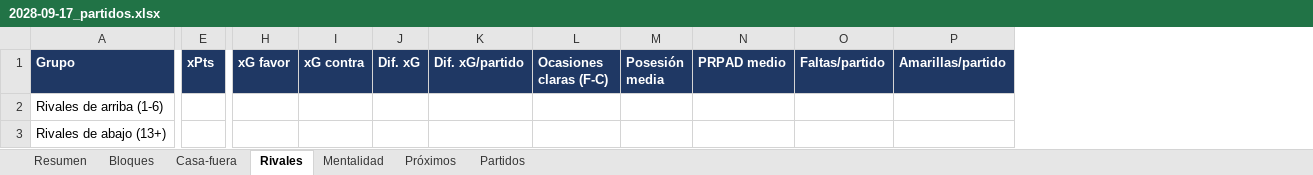
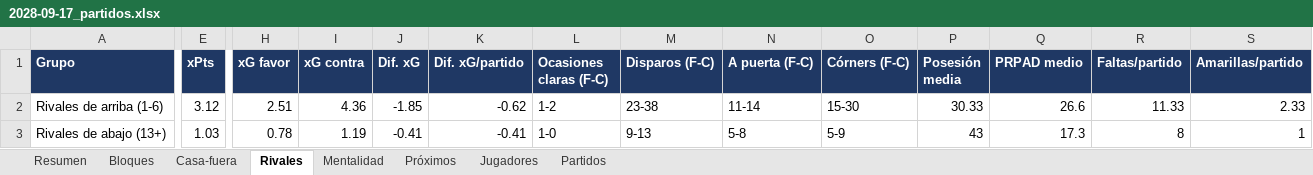
Before and after one commit to Antoniocapi/Antoniocapi, an Excel workbook: informes/2028-09-17_partidos.xlsx, sheet Rivales, drawn as a sheet; only a part is shown, gaps mark what is left out; values as stored, in another font and other column widths than the file's, no borders; addresses are those after the commit; the diff names each change by its address in the sheet, - before the commit and + after, or states it on an @@ line.

```diff
--- a/informes/2028-09-17_partidos.xlsx (sheet Rivales)
+++ b/informes/2028-09-17_partidos.xlsx (sheet Rivales)
+sheet tab: Jugadores
+column M (Disparos (F-C)), rows 2-3: 23-38 | 9-13
+column N (A puerta (F-C)), rows 2-3: 11-14 | 5-8
+column O (Córners (F-C)), rows 2-3: 15-30 | 5-9
-E2 (xPts): (empty)
+E2 (xPts): 3.12
-H2 (xG favor): (empty)
+H2 (xG favor): 2.51
-I2 (xG contra): (empty)
+I2 (xG contra): 4.36
-J2 (Dif. xG): (empty)
+J2 (Dif. xG): -1.85
-K2 (Dif. xG/partido): (empty)
+K2 (Dif. xG/partido): -0.62
-L2 (Ocasiones claras (F-C)): (empty)
+L2 (Ocasiones claras (F-C)): 1-2
-P2 (Posesión media): (empty)
+P2 (Posesión media): 30.33
-Q2 (PRPAD medio): (empty)
+Q2 (PRPAD medio): 26.6
-R2 (Faltas/partido): (empty)
+R2 (Faltas/partido): 11.33
-S2 (Amarillas/partido): (empty)
+S2 (Amarillas/partido): 2.33
-E3 (xPts): (empty)
+E3 (xPts): 1.03
-H3 (xG favor): (empty)
+H3 (xG favor): 0.78
-I3 (xG contra): (empty)
+I3 (xG contra): 1.19
-J3 (Dif. xG): (empty)
+J3 (Dif. xG): -0.41
-K3 (Dif. xG/partido): (empty)
+K3 (Dif. xG/partido): -0.41
-L3 (Ocasiones claras (F-C)): (empty)
+L3 (Ocasiones claras (F-C)): 1-0
-P3 (Posesión media): (empty)
+P3 (Posesión media): 43
-Q3 (PRPAD medio): (empty)
+Q3 (PRPAD medio): 17.3
-R3 (Faltas/partido): (empty)
+R3 (Faltas/partido): 8
-S3 (Amarillas/partido): (empty)
+S3 (Amarillas/partido): 1
```
Also changed, not shown: sheet Casa-fuera, sheet Bloques, sheet Mentalidad, sheet Partidos, sheet Resumen, informes/2028-09-18_cantera.xlsx, informes/2028-09-18_contratos.xlsx, 18 other files.
